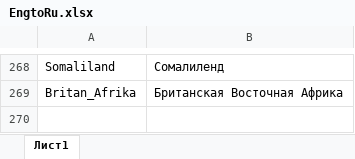
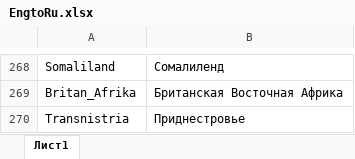
Before and after one commit to SemyonYankovskiy/collectioncoin_bot, an Excel workbook: config/EngtoRu.xlsx, sheet Лист1, drawn as a sheet; only a part is shown, gaps mark what is left out; values as stored, in another font and other column widths than the file's, no borders; the diff names each change by its address in the sheet, - before the commit and + after, or states it on an @@ line.

```diff
--- a/config/EngtoRu.xlsx (sheet Лист1)
+++ b/config/EngtoRu.xlsx (sheet Лист1)
+row 270: Transnistria | Приднестровье
```
Also changed, not shown: config/RutoCode.xlsx, config/RutoEng.xlsx, 2 other files.
